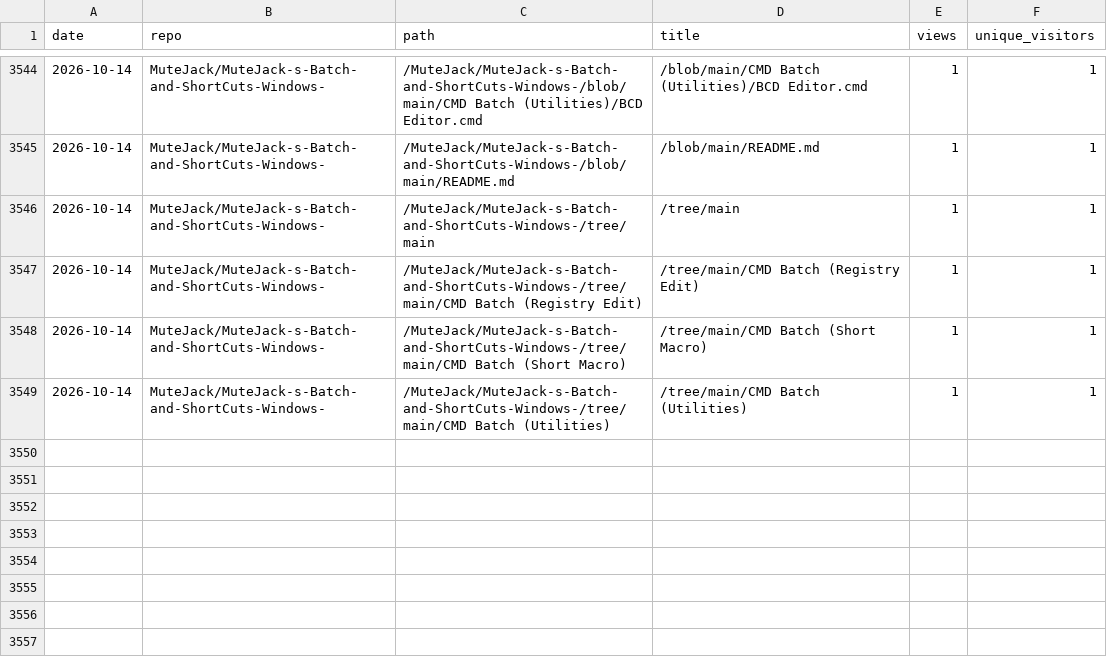
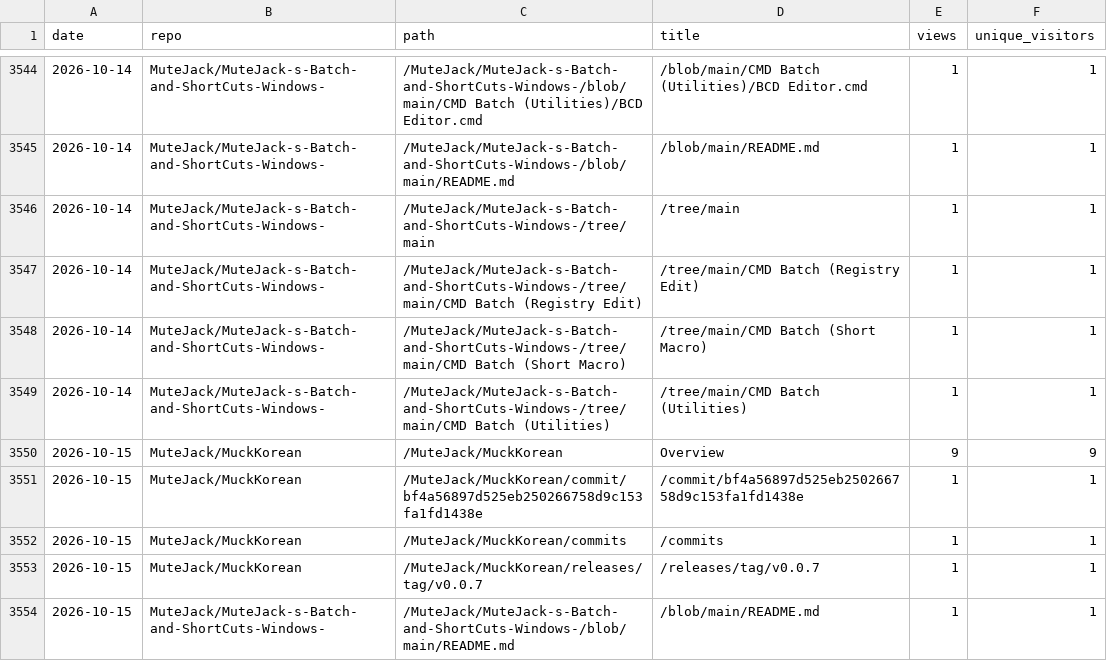
Before and after one commit to MuteJack/Traffic_Collector, a CSV file: stats/traffic_paths.csv, drawn as a sheet; only a part is shown, gaps mark what is left out.

```diff
--- a/stats/traffic_paths.csv
+++ b/stats/traffic_paths.csv
@@ -3549 +3549,6 @@ date,repo,path,title,views,unique_visitors
 2026-10-14,MuteJack/MuteJack-s-Batch-and-ShortCuts-Windows-,/MuteJack/MuteJack-s-Batch-and-ShortCuts-Windows-/tree/main/CMD Batch (Utilities),/tree/main/CMD Batch (Utilities),1,1
+2026-10-15,MuteJack/MuckKorean,/MuteJack/MuckKorean,Overview,9,9
+2026-10-15,MuteJack/MuckKorean,/MuteJack/MuckKorean/commit/bf4a56897d525eb250266758d9c153fa1fd1438e,/commit/bf4a56897d525eb250266758d9c153fa1fd1438e,1,1
+2026-10-15,MuteJack/MuckKorean,/MuteJack/MuckKorean/commits,/commits,1,1
+2026-10-15,MuteJack/MuckKorean,/MuteJack/MuckKorean/releases/tag/v0.0.7,/releases/tag/v0.0.7,1,1
+2026-10-15,MuteJack/MuteJack-s-Batch-and-ShortCuts-Windows-,/MuteJack/MuteJack-s-Batch-and-ShortCuts-Windows-/blob/main/README.md,/blob/main/README.md,1,1
```
Also changed, not shown: stats/monthly.csv, stats/releases_daily.csv, 5 other files.
